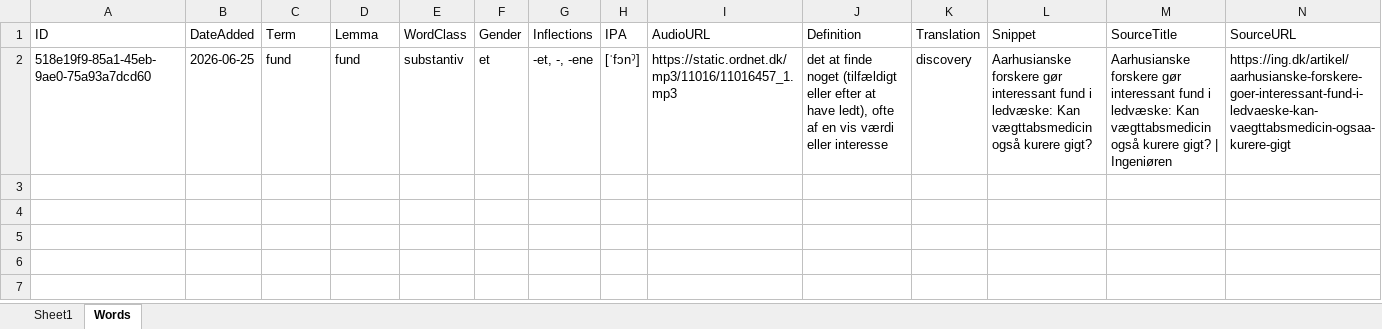
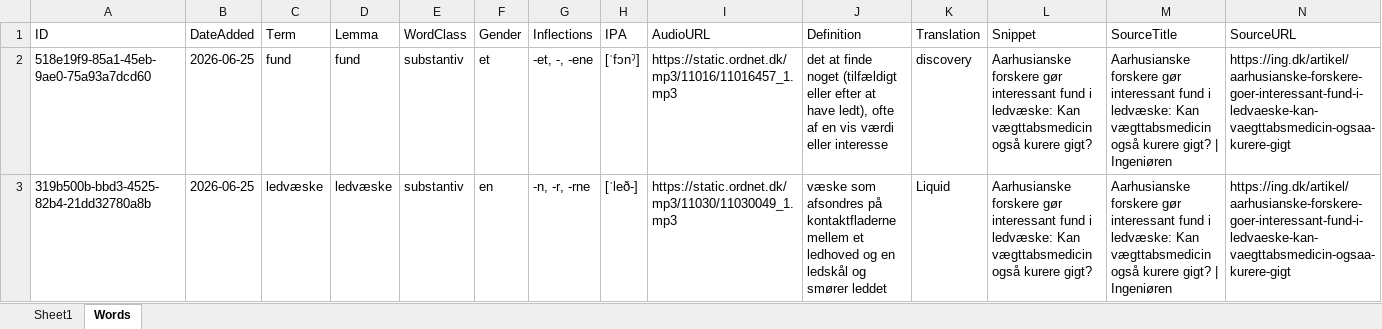
Before and after one commit to oopiooffioinolis/Roedspaette, an Excel workbook: sets/Nyheder.xlsx, sheet Words, drawn as a sheet; only a part is shown; values as stored, in another font and other column widths than the file's, no borders; rows hold the shown columns only; the diff names each change by its address in the sheet, - before the commit and + after, or states it on an @@ line.

Commit message:
Add word "ledvæske" to Nyheder.xlsx

```diff
--- a/sets/Nyheder.xlsx (sheet Words)
+++ b/sets/Nyheder.xlsx (sheet Words)
+row 3: 319b500b-bbd3-4525-82b4-21dd32780a8b | 2026-06-25 | ledvæske | ledvæske | substantiv | en | -n, -r, -rne | [ˈleð-] | https://static.ordnet.dk/mp3/11030/11030049_1.mp3 | væske som afsondres på kontaktfladerne mellem et ledhoved og en ledskål og smører leddet | Liquid | Aarhusianske forskere gør interessant fund i ledvæske: Kan vægttabsmedicin også kurere gigt? | Aarhusianske forskere gør interessant fund i ledvæske: Kan vægttabsmedicin også kurere gigt? | Ingeniøren | https://ing.dk/artikel/aarhusianske-forskere-goer-interessant-fund-i-ledvaeske-kan-vaegttabsmedicin-ogsaa-kurere-gigt
```
